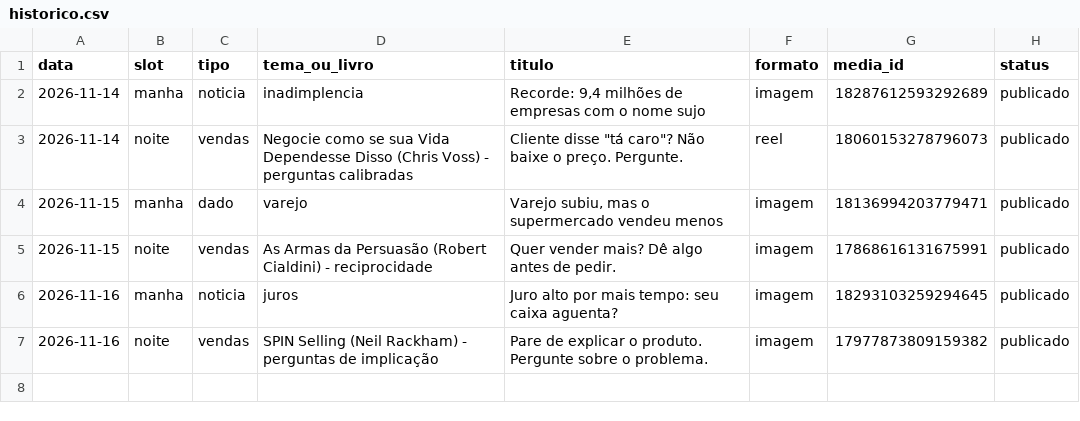
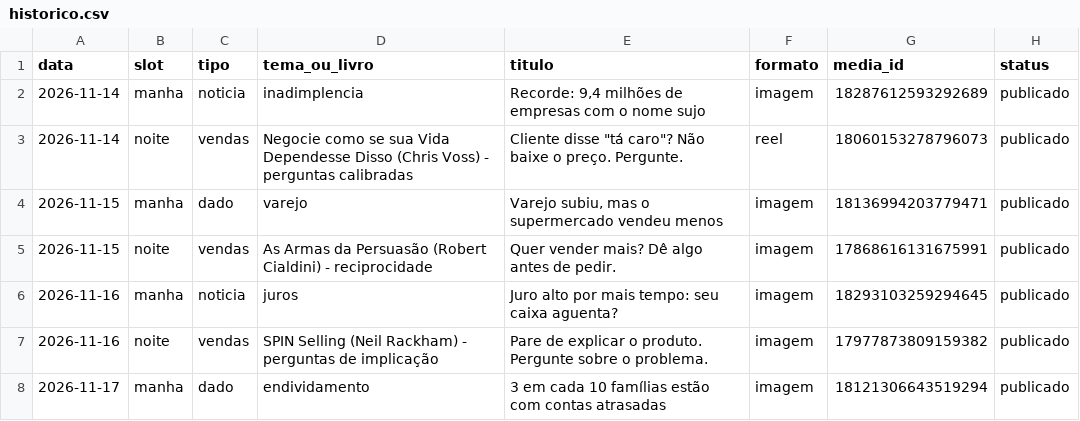
Before and after one commit to arnaldopoggi/fichapro-midia, a CSV file: diario/historico.csv, drawn as a sheet; the diff names each change by its address in the sheet, - before the commit and + after, or states it on an @@ line.

```diff
--- a/diario/historico.csv
+++ b/diario/historico.csv
+row 8: 2026-11-17 | manha | dado | endividamento | 3 em cada 10 famílias estão com contas atrasadas | imagem | 18121306643519294 | publicado
```
